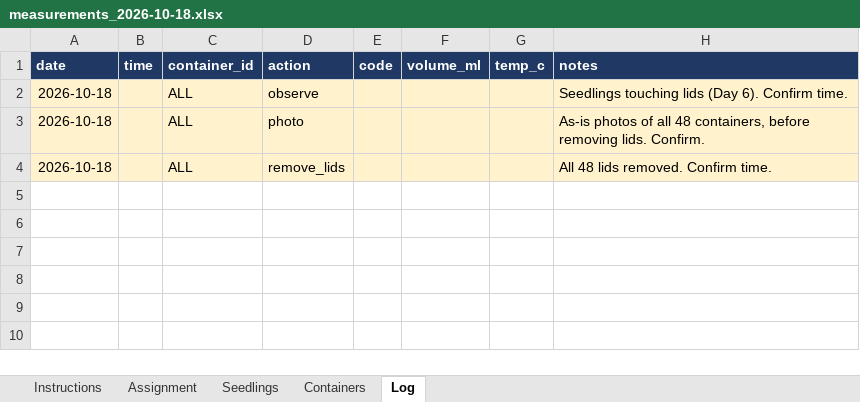
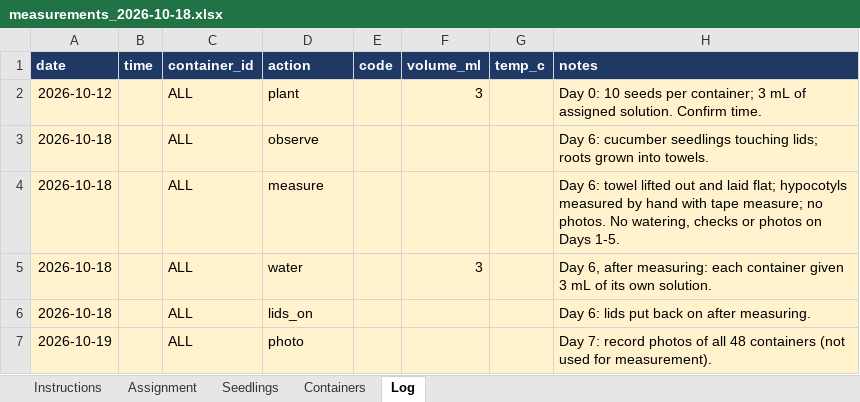
Before and after one commit to xw3025-ops/experimental_research_practicum, an Excel workbook: data/measurements_2026-10-18.xlsx, sheet Log, drawn as a sheet; values as stored, in another font and other column widths than the file's, no borders; addresses are those after the commit; the diff names each change by its address in the sheet, - before the commit and + after, or states it on an @@ line.

```diff
--- a/data/measurements_2026-10-18.xlsx (sheet Log)
+++ b/data/measurements_2026-10-18.xlsx (sheet Log)
+row 2: 2026-10-12 |  | ALL | plant |  | 3 |  | Day 0: 10 seeds per container; 3 mL of assigned solution. Confirm time.
-H3 (notes): Seedlings touching lids (Day 6). Confirm time.
+H3 (notes): Day 6: cucumber seedlings touching lids; roots grown into towels.
-D4 (action): photo
+D4 (action): measure
-H4 (notes): As-is photos of all 48 containers, before removing lids. Confirm.
+H4 (notes): Day 6: towel lifted out and laid flat; hypocotyls measured by hand with tape measure; no photos. No watering, checks or photos on Days 1-5.
+row 5: 2026-10-18 |  | ALL | water |  | 3 |  | Day 6, after measuring: each container given 3 mL of its own solution.
-D6 (action): remove_lids
+D6 (action): lids_on
-H6 (notes): All 48 lids removed. Confirm time.
+H6 (notes): Day 6: lids put back on after measuring.
+row 7: 2026-10-19 |  | ALL | photo |  |  |  | Day 7: record photos of all 48 containers (not used for measurement).
```
Also changed, not shown: sheet Instructions, 2 other files.
